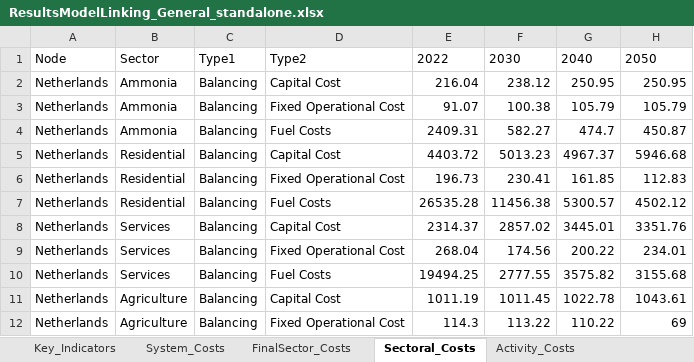
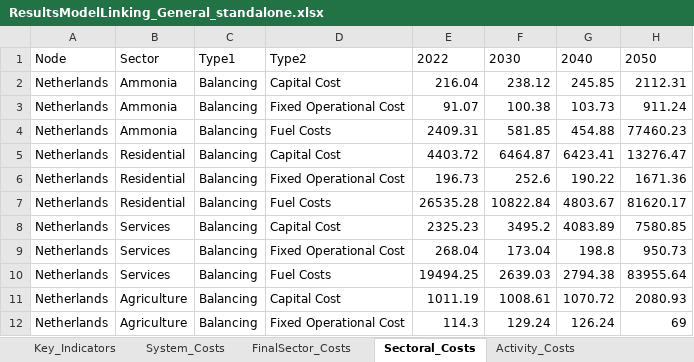
Before and after one commit to IESA-Opt/IESA-Opt-N, an Excel workbook: Output/Stand-alone results/ResultsModelLinking_General_standalone.xlsx, sheet Sectoral_Costs, drawn as a sheet; only a part is shown; values as stored, in another font and other column widths than the file's, no borders; the diff covers the shown part only; the diff names each change by its address in the sheet, - before the commit and + after, or states it on an @@ line.

```diff
--- a/Output/Stand-alone results/ResultsModelLinking_General_standalone.xlsx (sheet Sectoral_Costs)
+++ b/Output/Stand-alone results/ResultsModelLinking_General_standalone.xlsx (sheet Sectoral_Costs)
-G2: 250.95
+G2: 245.85
-H2: 250.95
+H2: 2112.31
-G3: 105.79
+G3: 103.73
-H3: 105.79
+H3: 911.24
-F4: 582.27
+F4: 581.85
-G4: 474.7
+G4: 454.88
-H4: 450.87
+H4: 77460.23
-F5: 5013.23
+F5: 6464.87
-G5: 4967.37
+G5: 6423.41
-H5: 5946.68
+H5: 13276.47
-F6: 230.41
+F6: 252.6
-G6: 161.85
+G6: 190.22
-H6: 112.83
+H6: 1671.36
-F7: 11456.38
+F7: 10822.84
-G7: 5300.57
+G7: 4803.67
-H7: 4502.12
+H7: 81620.17
-E8: 2314.37
+E8: 2325.23
-F8: 2857.02
+F8: 3495.2
-G8: 3445.01
+G8: 4083.89
-H8: 3351.76
+H8: 7580.85
-F9: 174.56
+F9: 173.04
-G9: 200.22
+G9: 198.8
-H9: 234.01
+H9: 950.73
-F10: 2777.55
+F10: 2639.03
-G10: 3575.82
+G10: 2794.38
-H10: 3155.68
+H10: 83955.64
-F11: 1011.45
+F11: 1008.61
-G11: 1022.78
+G11: 1070.72
-H11: 1043.61
+H11: 2080.93
-F12: 113.22
+F12: 129.24
-G12: 110.22
+G12: 126.24
```
Also changed, not shown: 2 added rows and 131 edited cells elsewhere in this sheet, sheet LCOEs, sheet Activity_Costs, sheet EnergyUse_Activities, sheet LCOPs_Activities, sheet Configuration_Use, sheet Planning_Decissions, 35 more sheets, hidden cells, 1 other file.
